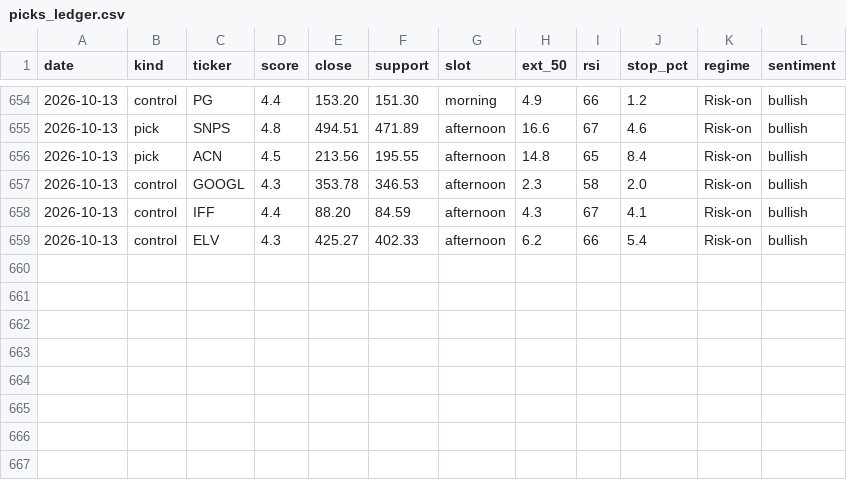
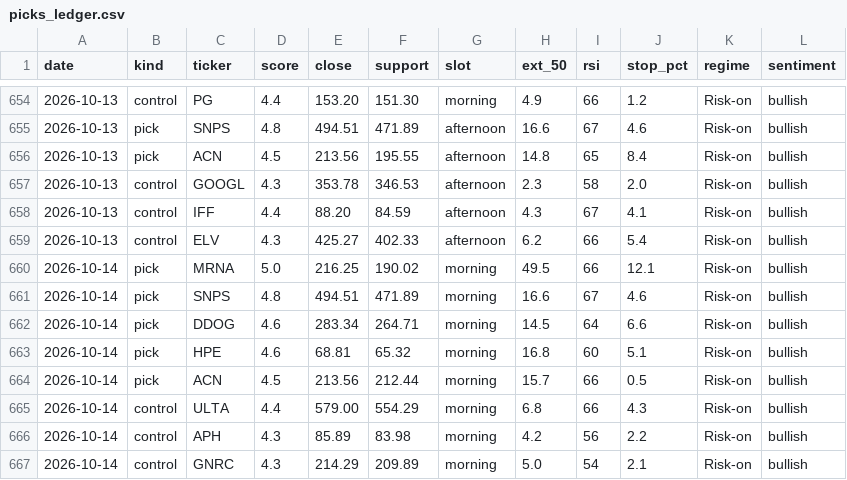
Before and after one commit to iceman4444-ai/TA-Chart-Agent, a CSV file: picks_ledger.csv, drawn as a sheet; only a part is shown, gaps mark what is left out.

```diff
--- a/picks_ledger.csv
+++ b/picks_ledger.csv
@@ -659 +659,9 @@ date,kind,ticker,score,close,support,slot,ext_50,rsi,stop_pct,regime,sentiment
 2026-10-13,control,ELV,4.3,425.27,402.33,afternoon,6.2,66,5.4,Risk-on,bullish
+2026-10-14,pick,MRNA,5.0,216.25,190.02,morning,49.5,66,12.1,Risk-on,bullish
+2026-10-14,pick,SNPS,4.8,494.51,471.89,morning,16.6,67,4.6,Risk-on,bullish
+2026-10-14,pick,DDOG,4.6,283.34,264.71,morning,14.5,64,6.6,Risk-on,bullish
+2026-10-14,pick,HPE,4.6,68.81,65.32,morning,16.8,60,5.1,Risk-on,bullish
+2026-10-14,pick,ACN,4.5,213.56,212.44,morning,15.7,66,0.5,Risk-on,bullish
+2026-10-14,control,ULTA,4.4,579.00,554.29,morning,6.8,66,4.3,Risk-on,bullish
+2026-10-14,control,APH,4.3,85.89,83.98,morning,4.2,56,2.2,Risk-on,bullish
+2026-10-14,control,GNRC,4.3,214.29,209.89,morning,5.0,54,2.1,Risk-on,bullish
```
Also changed, not shown: 1 other file.
